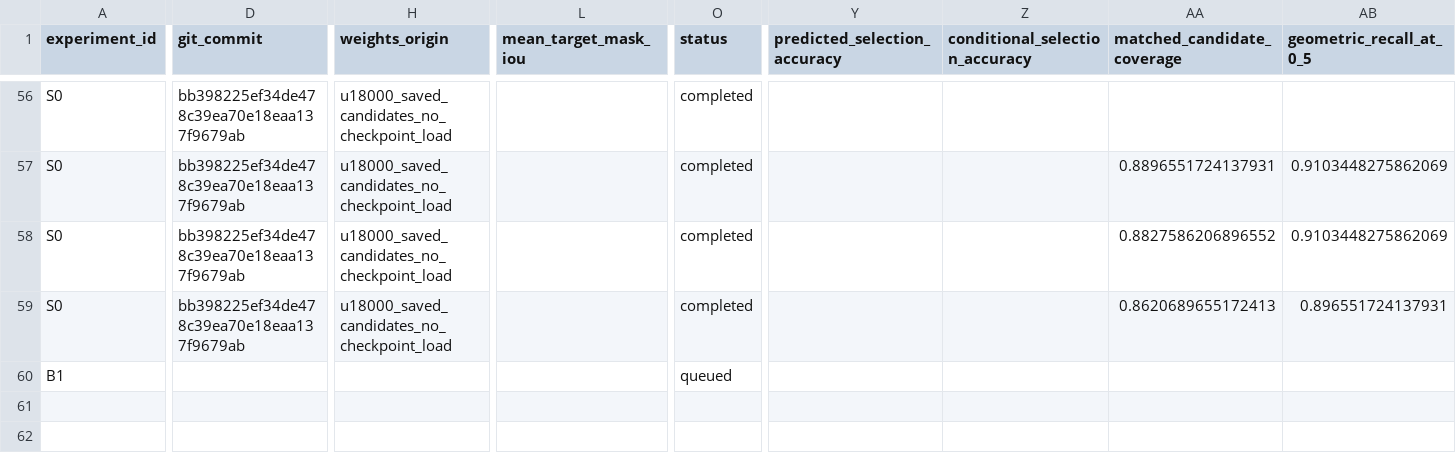
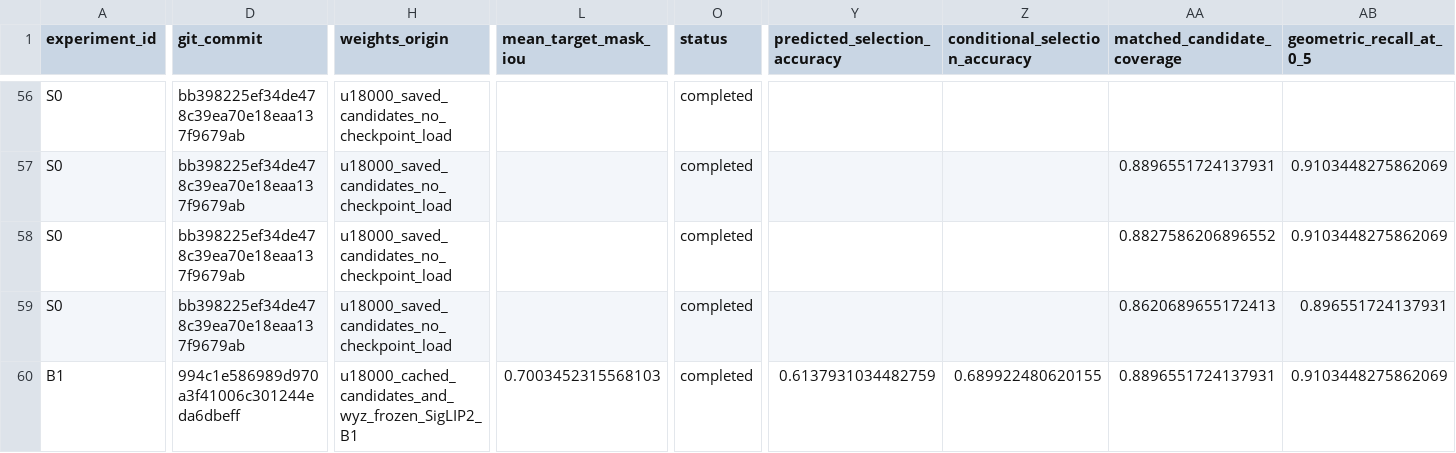
Before and after one commit to rickyliuchunyu/comp4471-fashion-grounding, a CSV file: experiments/registry.csv, drawn as a sheet; only a part is shown, gaps mark what is left out; the diff covers the shown part only; the diff names each change by its address in the sheet, - before the commit and + after, or states it on an @@ line.

Commit message:
Record bounded B1 integration and original-mask dev results

```diff
--- a/experiments/registry.csv
+++ b/experiments/registry.csv
-D60 (git_commit): (empty)
+D60 (git_commit): 994c1e586989d970a3f41006c301244eda6dbeff
-H60 (weights_origin): (empty)
+H60 (weights_origin): u18000_cached_candidates_and_wyz_frozen_SigLIP2_B1
-L60 (mean_target_mask_iou): (empty)
+L60 (mean_target_mask_iou): 0.7003452315568103
-O60 (status): queued
+O60 (status): completed
-Y60 (predicted_selection_accuracy): (empty)
+Y60 (predicted_selection_accuracy): 0.6137931034482759
-Z60 (conditional_selection_accuracy): (empty)
+Z60 (conditional_selection_accuracy): 0.689922480620155
-AA60 (matched_candidate_coverage): (empty)
+AA60 (matched_candidate_coverage): 0.8896551724137931
-AB60 (geometric_recall_at_0_5): (empty)
+AB60 (geometric_recall_at_0_5): 0.9103448275862069
```
Also changed, not shown: 1 edited cell elsewhere in this file, 16 other files.
